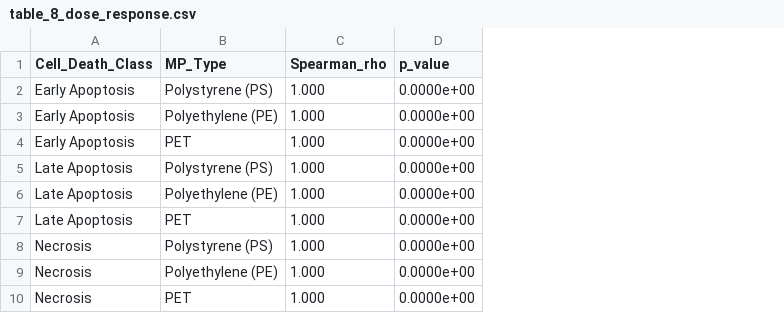
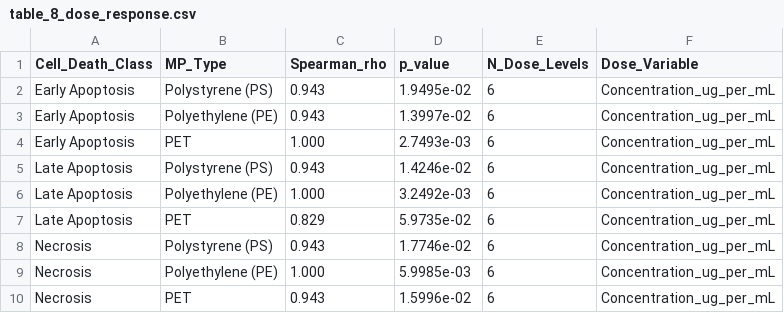
Before and after one commit to SID-6921/Microplastic_HCS_Pipeline, a CSV file: results/tables/table_8_dose_response.csv, drawn as a sheet; the diff names each change by its address in the sheet, - before the commit and + after, or states it on an @@ line.

Commit message:
major revision: resolve critical statistical artifacts, expand pilot dataset, and complete manuscript sections

```diff
--- a/results/tables/table_8_dose_response.csv
+++ b/results/tables/table_8_dose_response.csv
+column E (N_Dose_Levels), rows 2-10: all 6
+column F (Dose_Variable), rows 2-10: all Concentration_ug_per_mL
-C2:C3 (Spearman_rho): 1.000
+C2:C3 (Spearman_rho): 0.943
-D2 (p_value): 0.0000e+00
+D2 (p_value): 1.9495e-02
-D3 (p_value): 0.0000e+00
+D3 (p_value): 1.3997e-02
-D4 (p_value): 0.0000e+00
+D4 (p_value): 2.7493e-03
-C5 (Spearman_rho): 1.000
+C5 (Spearman_rho): 0.943
-D5 (p_value): 0.0000e+00
+D5 (p_value): 1.4246e-02
-D6 (p_value): 0.0000e+00
+D6 (p_value): 3.2492e-03
-C7 (Spearman_rho): 1.000
+C7 (Spearman_rho): 0.829
-D7 (p_value): 0.0000e+00
+D7 (p_value): 5.9735e-02
-C8 (Spearman_rho): 1.000
+C8 (Spearman_rho): 0.943
-D8 (p_value): 0.0000e+00
+D8 (p_value): 1.7746e-02
-D9 (p_value): 0.0000e+00
+D9 (p_value): 5.9985e-03
-C10 (Spearman_rho): 1.000
+C10 (Spearman_rho): 0.943
-D10 (p_value): 0.0000e+00
+D10 (p_value): 1.5996e-02
```
Also changed, not shown: results/tables/table_1_model_performance.csv, results/tables/table_5_biological_validation.csv, 25 other files.
